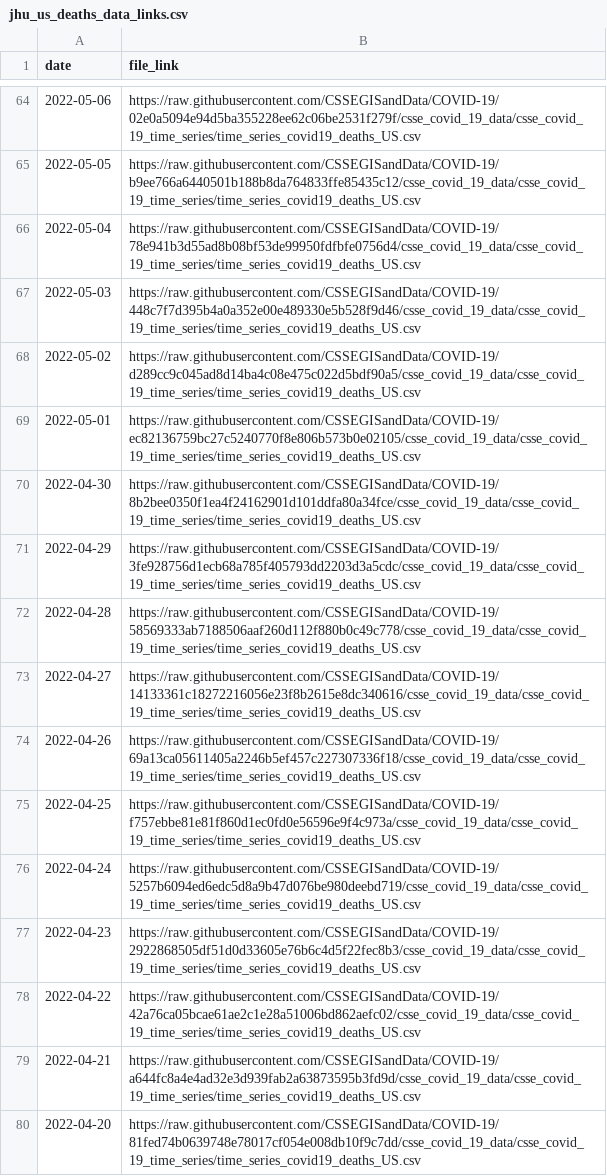
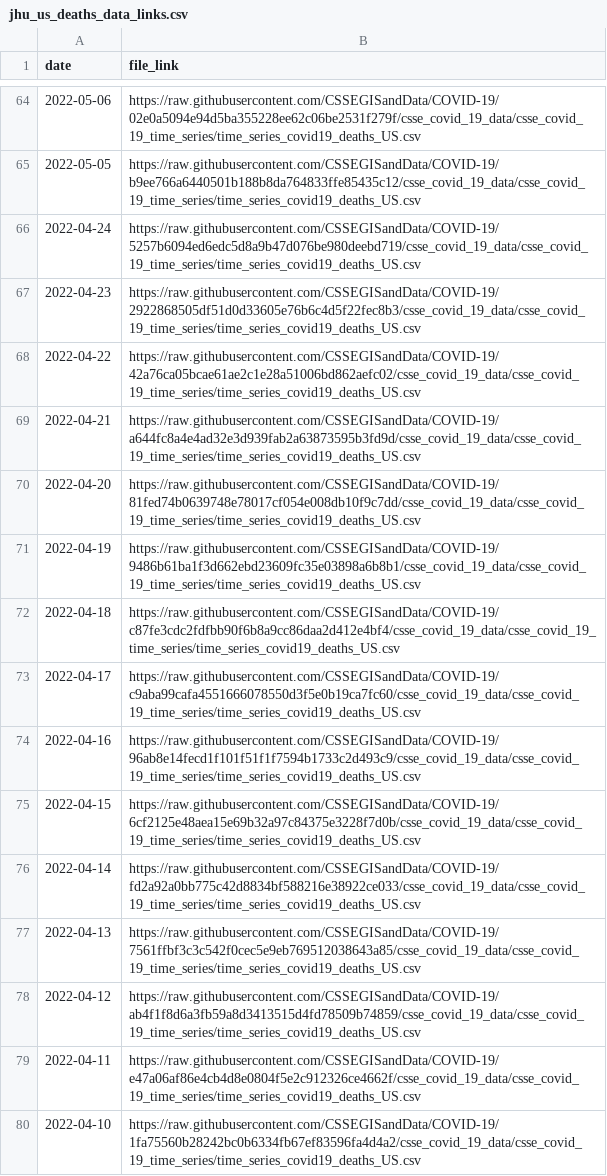
Before and after one commit to Serena-Wang/covidData, a CSV file: data/jhu_us_deaths_data_links.csv, drawn as a sheet; only a part is shown, gaps mark what is left out; the shorter side is filled out with more unchanged rows.

```diff
--- a/data/jhu_us_deaths_data_links.csv
+++ b/data/jhu_us_deaths_data_links.csv
@@ -65,12 +65,2 @@
 2022-05-05,"https://raw.githubusercontent.com/CSSEGISandData/COVID-19/b9ee766a6440501b188b8da764833ffe85435c12/csse_covid_19_data/csse_covid_19_time_series/time_series_covid19_deaths_US.csv"
-2022-05-04,"https://raw.githubusercontent.com/CSSEGISandData/COVID-19/78e941b3d55ad8b08bf53de99950fdfbfe0756d4/csse_covid_19_data/csse_covid_19_time_series/time_series_covid19_deaths_US.csv"
-2022-05-03,"https://raw.githubusercontent.com/CSSEGISandData/COVID-19/448c7f7d395b4a0a352e00e489330e5b528f9d46/csse_covid_19_data/csse_covid_19_time_series/time_series_covid19_deaths_US.csv"
-2022-05-02,"https://raw.githubusercontent.com/CSSEGISandData/COVID-19/d289cc9c045ad8d14ba4c08e475c022d5bdf90a5/csse_covid_19_data/csse_covid_19_time_series/time_series_covid19_deaths_US.csv"
-2022-05-01,"https://raw.githubusercontent.com/CSSEGISandData/COVID-19/ec82136759bc27c5240770f8e806b573b0e02105/csse_covid_19_data/csse_covid_19_time_series/time_series_covid19_deaths_US.csv"
-2022-04-30,"https://raw.githubusercontent.com/CSSEGISandData/COVID-19/8b2bee0350f1ea4f24162901d101ddfa80a34fce/csse_covid_19_data/csse_covid_19_time_series/time_series_covid19_deaths_US.csv"
-2022-04-29,"https://raw.githubusercontent.com/CSSEGISandData/COVID-19/3fe928756d1ecb68a785f405793dd2203d3a5cdc/csse_covid_19_data/csse_covid_19_time_series/time_series_covid19_deaths_US.csv"
-2022-04-28,"https://raw.githubusercontent.com/CSSEGISandData/COVID-19/58569333ab7188506aaf260d112f880b0c49c778/csse_covid_19_data/csse_covid_19_time_series/time_series_covid19_deaths_US.csv"
-2022-04-27,"https://raw.githubusercontent.com/CSSEGISandData/COVID-19/14133361c18272216056e23f8b2615e8dc340616/csse_covid_19_data/csse_covid_19_time_series/time_series_covid19_deaths_US.csv"
-2022-04-26,"https://raw.githubusercontent.com/CSSEGISandData/COVID-19/69a13ca05611405a2246b5ef457c227307336f18/csse_covid_19_data/csse_covid_19_time_series/time_series_covid19_deaths_US.csv"
-2022-04-25,"https://raw.githubusercontent.com/CSSEGISandData/COVID-19/f757ebbe81e81f860d1ec0fd0e56596e9f4c973a/csse_covid_19_data/csse_covid_19_time_series/time_series_covid19_deaths_US.csv"
 2022-04-24,"https://raw.githubusercontent.com/CSSEGISandData/COVID-19/5257b6094ed6edc5d8a9b47d076be980deebd719/csse_covid_19_data/csse_covid_19_time_series/time_series_covid19_deaths_US.csv"
```
Also changed, not shown: 3 other files.
